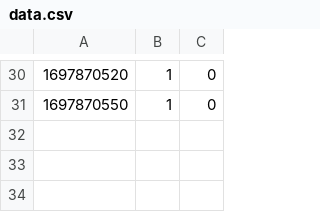
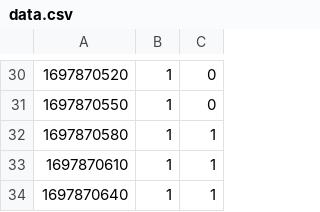
Before and after one commit to cs370team/cs370team.github.io, a CSV file: data.csv, drawn as a sheet; only a part is shown, gaps mark what is left out; the diff names each change by its address in the sheet, - before the commit and + after, or states it on an @@ line.

```diff
--- a/data.csv
+++ b/data.csv
+row 32: 1697870580 | 1 | 1
+row 33: 1697870610 | 1 | 1
+row 34: 1697870640 | 1 | 1
```
Also changed, not shown: 1 other file.
